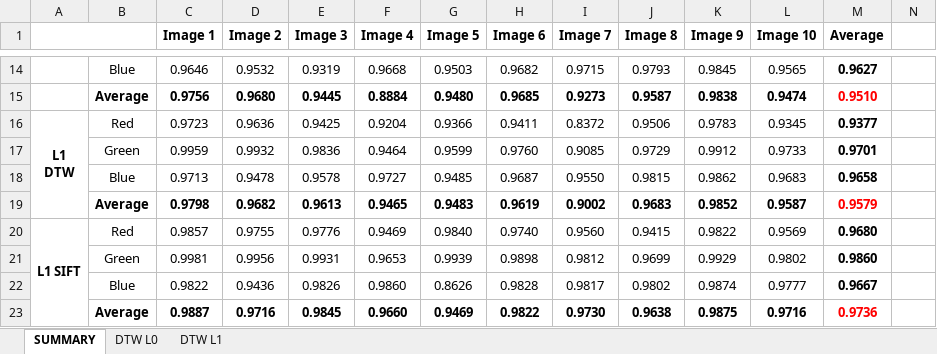
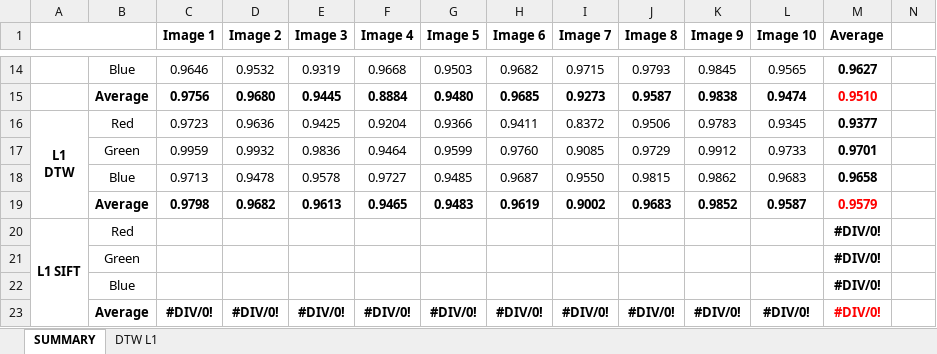
Before and after one commit to utkuufuk/dtw-band-registration, an Excel workbook: metrics/metrics.xlsx, sheet SUMMARY, drawn as a sheet; only a part is shown, gaps mark what is left out; values as stored, in another font and other column widths than the file's, no borders; removed rows and columns are numbered as before the commit, all else as after; rows hold the shown columns only; the diff names each change by its address in the sheet, - before the commit and + after, or states it on an @@ line.

```diff
--- a/metrics/metrics.xlsx (sheet SUMMARY)
+++ b/metrics/metrics.xlsx (sheet SUMMARY)
-sheet tab: DTW L0
-row 20: L1 SIFT | Red | 0.9857 | 0.9755 | 0.9776 | 0.9469 | 0.9840 | 0.9740 | 0.9560 | 0.9415 | 0.9822 | 0.9569 | 0.9680
-row 21:  | Green | 0.9981 | 0.9956 | 0.9931 | 0.9653 | 0.9939 | 0.9898 | 0.9812 | 0.9699 | 0.9929 | 0.9802 | 0.9860
-row 22:  | Blue | 0.9822 | 0.9436 | 0.9826 | 0.9860 | 0.8626 | 0.9828 | 0.9817 | 0.9802 | 0.9874 | 0.9777 | 0.9667
-row 23:  | Average | 0.9887 | 0.9716 | 0.9845 | 0.9660 | 0.9469 | 0.9822 | 0.9730 | 0.9638 | 0.9875 | 0.9716 | 0.9736
+row 20: L1 SIFT | Red |  |  |  |  |  |  |  |  |  |  | #DIV/0!
+row 21:  | Green |  |  |  |  |  |  |  |  |  |  | #DIV/0!
+row 22:  | Blue |  |  |  |  |  |  |  |  |  |  | #DIV/0!
+row 23:  | Average | #DIV/0! | #DIV/0! | #DIV/0! | #DIV/0! | #DIV/0! | #DIV/0! | #DIV/0! | #DIV/0! | #DIV/0! | #DIV/0! | #DIV/0!
```
Also changed, not shown: sheet DTW L1, charts or pictures, 5 other files.
